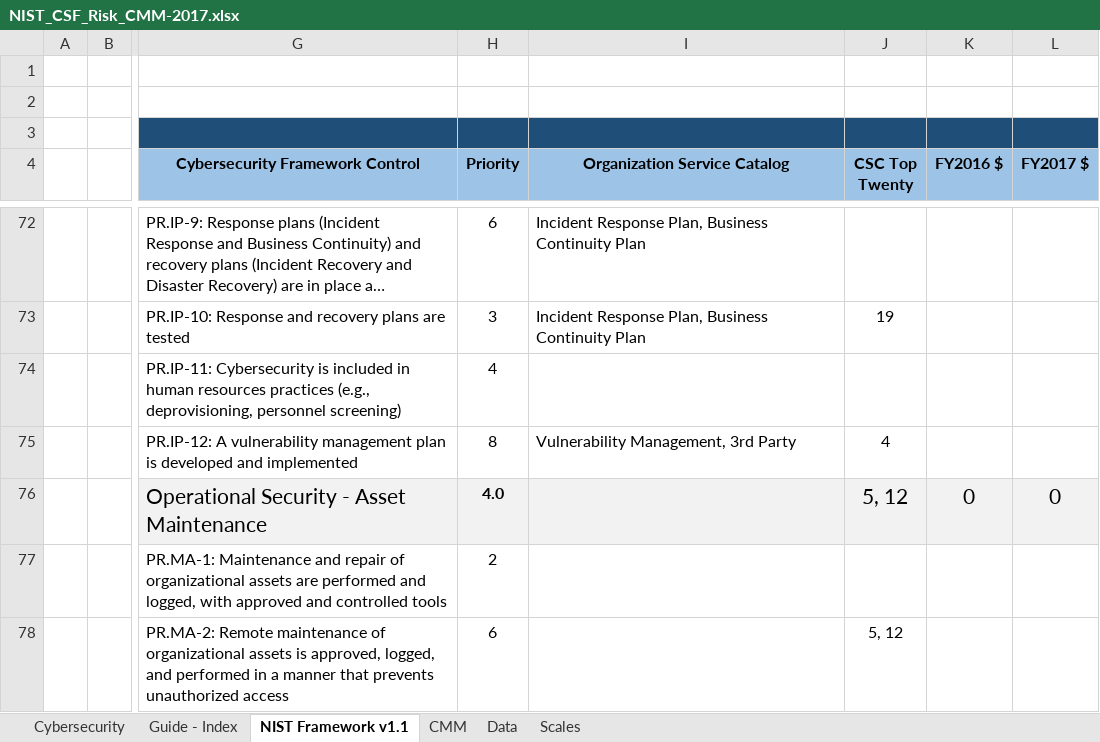
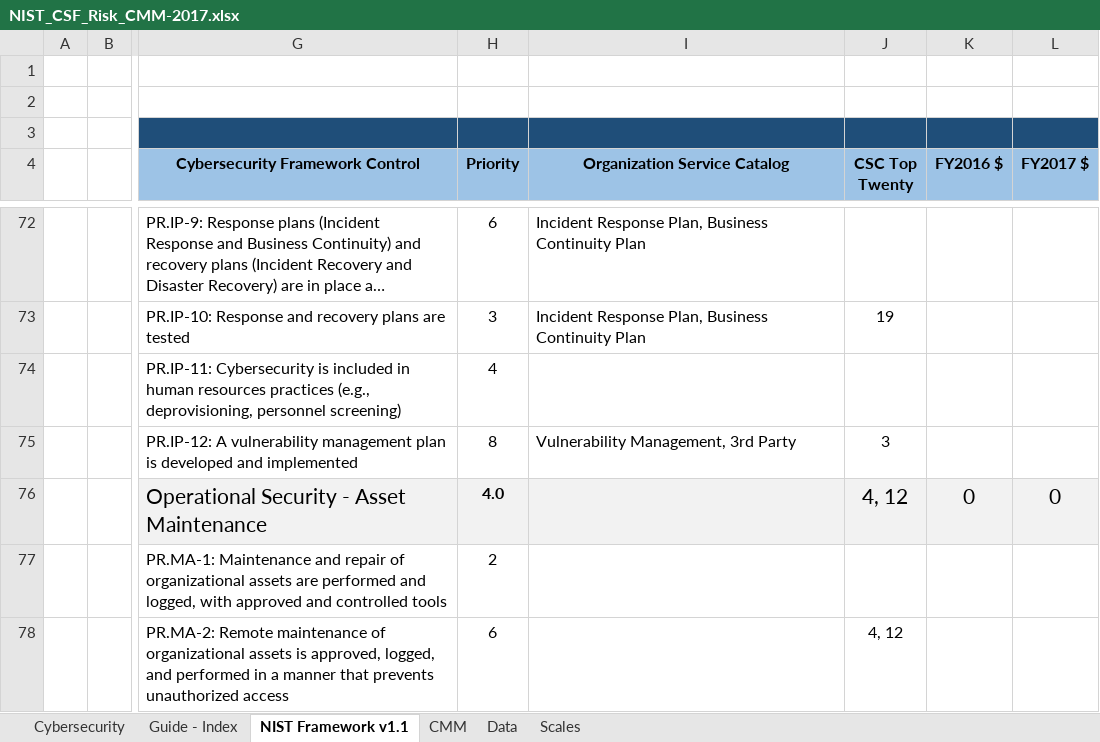
Before and after one commit to brianwifaneye/NIST-CSF, an Excel workbook: NIST_CSF_Risk_CMM-2017.xlsx, sheet NIST Framework v1.1, drawn as a sheet; only a part is shown, gaps mark what is left out; long unchanged cells end in …; values as stored, in another font and other column widths than the file's, no borders; charts and pictures and conditional formats not drawn; the diff covers the shown part only; the diff names each change by its address in the sheet, - before the commit and + after, or states it on an @@ line.

```diff
--- a/NIST_CSF_Risk_CMM-2017.xlsx (sheet NIST Framework v1.1)
+++ b/NIST_CSF_Risk_CMM-2017.xlsx (sheet NIST Framework v1.1)
-J75 (CSC Top Twenty): 4
+J75 (CSC Top Twenty): 3
-J76 (CSC Top Twenty): 5, 12
+J76 (CSC Top Twenty): 4, 12
-J78 (CSC Top Twenty): 5, 12
+J78 (CSC Top Twenty): 4, 12
```
Also changed, not shown: 16 edited cells elsewhere in this sheet, sheet Guide - Index, hidden cells.
